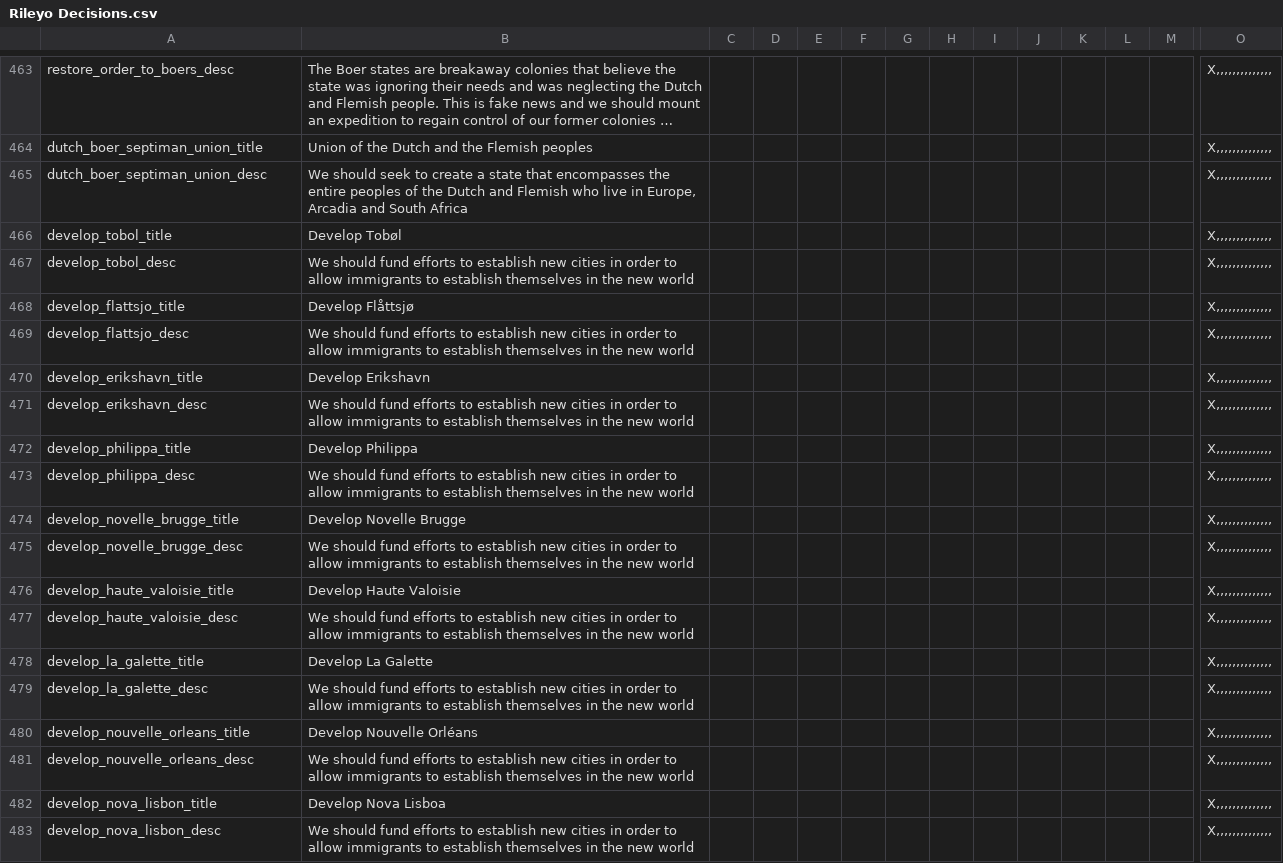
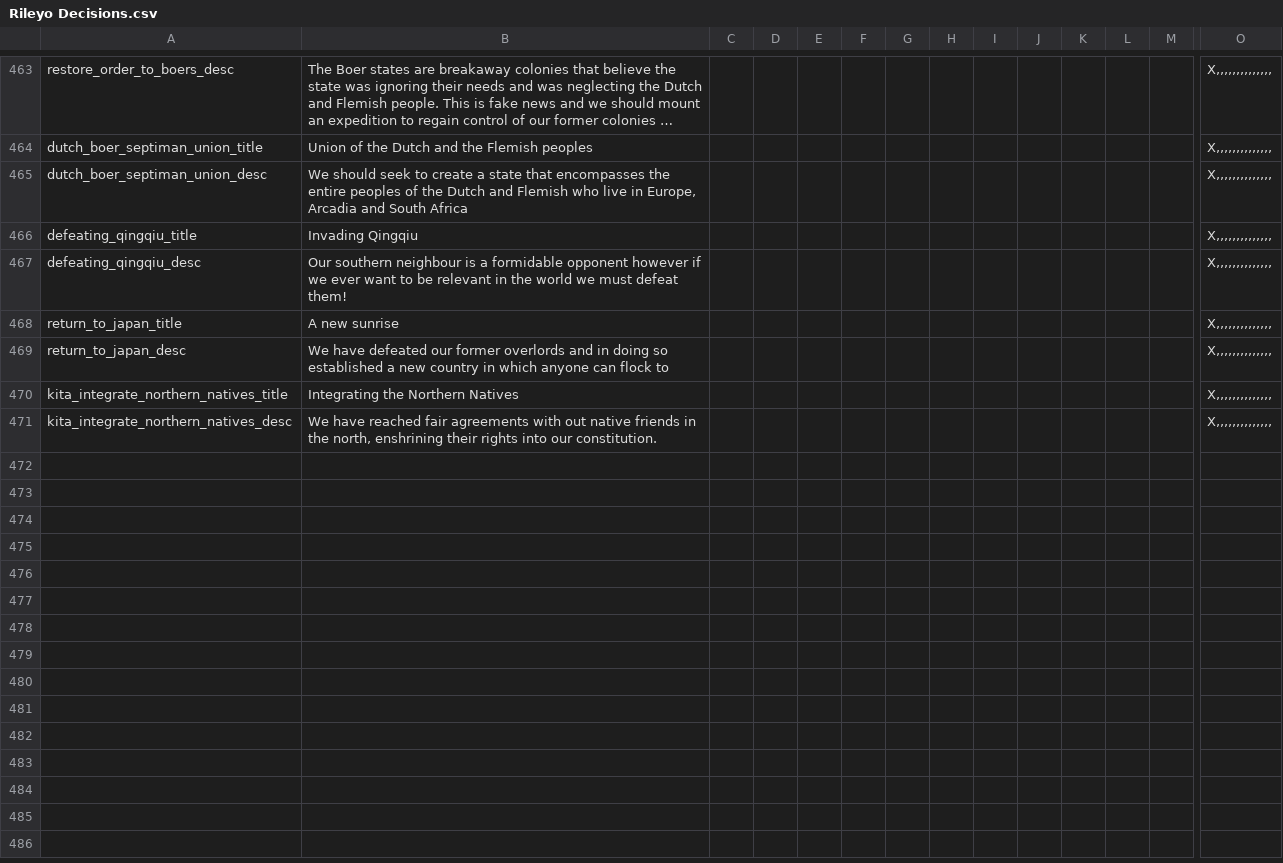
Before and after one commit to rileyo92/Rileyo-Divergence-Vic2-SP, a CSV file: Rileyo Divergence SP/localisation/Rileyo Decisions.csv, drawn as a sheet; only a part is shown, gaps mark what is left out; long unchanged cells end in …; removed rows and columns are numbered as before the commit, all else as after; rows hold the shown columns only; the diff names each change by its address in the sheet, - before the commit and + after, or states it on an @@ line.

Commit message:
added Kita localisations

```diff
--- a/Rileyo Divergence SP/localisation/Rileyo Decisions.csv
+++ b/Rileyo Divergence SP/localisation/Rileyo Decisions.csv
-row 466: develop_tobol_title | Develop Tobøl |  |  |  |  |  |  |  |  |  |  |  | X,,,,,,,,,,,,,,
-row 467: develop_tobol_desc | We should fund efforts to establish new cities in order to allow immigrants to establish themselves in the new world |  |  |  |  |  |  |  |  |  |  |  | X,,,,,,,,,,,,,,
-row 468: develop_flattsjo_title | Develop Flåttsjø |  |  |  |  |  |  |  |  |  |  |  | X,,,,,,,,,,,,,,
-row 469: develop_flattsjo_desc | We should fund efforts to establish new cities in order to allow immigrants to establish themselves in the new world |  |  |  |  |  |  |  |  |  |  |  | X,,,,,,,,,,,,,,
-row 470: develop_erikshavn_title | Develop Erikshavn |  |  |  |  |  |  |  |  |  |  |  | X,,,,,,,,,,,,,,
-row 471: develop_erikshavn_desc | We should fund efforts to establish new cities in order to allow immigrants to establish themselves in the new world |  |  |  |  |  |  |  |  |  |  |  | X,,,,,,,,,,,,,,
-row 472: develop_philippa_title | Develop Philippa |  |  |  |  |  |  |  |  |  |  |  | X,,,,,,,,,,,,,,
-row 473: develop_philippa_desc | We should fund efforts to establish new cities in order to allow immigrants to establish themselves in the new world |  |  |  |  |  |  |  |  |  |  |  | X,,,,,,,,,,,,,,
-row 474: develop_novelle_brugge_title | Develop Novelle Brugge |  |  |  |  |  |  |  |  |  |  |  | X,,,,,,,,,,,,,,
-row 475: develop_novelle_brugge_desc | We should fund efforts to establish new cities in order to allow immigrants to establish themselves in the new world |  |  |  |  |  |  |  |  |  |  |  | X,,,,,,,,,,,,,,
-row 476: develop_haute_valoisie_title | Develop Haute Valoisie |  |  |  |  |  |  |  |  |  |  |  | X,,,,,,,,,,,,,,
+row 466: defeating_qingqiu_title | Invading Qingqiu |  |  |  |  |  |  |  |  |  |  |  | X,,,,,,,,,,,,,,
-A467: develop_haute_valoisie_desc
+A467: defeating_qingqiu_desc
-B467: We should fund efforts to establish new cities in order to allow immigrants to establish themselves in the new world
+B467: Our southern neighbour is a formidable opponent however if we ever want to be relevant in the world we must defeat them!
-row 478: develop_la_galette_title | Develop La Galette |  |  |  |  |  |  |  |  |  |  |  | X,,,,,,,,,,,,,,
+row 468: return_to_japan_title | A new sunrise |  |  |  |  |  |  |  |  |  |  |  | X,,,,,,,,,,,,,,
-A469: develop_la_galette_desc
+A469: return_to_japan_desc
-B469: We should fund efforts to establish new cities in order to allow immigrants to establish themselves in the new world
+B469: We have defeated our former overlords and in doing so established a new country in which anyone can flock to
-row 480: develop_nouvelle_orleans_title | Develop Nouvelle Orléans |  |  |  |  |  |  |  |  |  |  |  | X,,,,,,,,,,,,,,
+row 470: kita_integrate_northern_natives_title | Integrating the Northern Natives |  |  |  |  |  |  |  |  |  |  |  | X,,,,,,,,,,,,,,
-A471: develop_nouvelle_orleans_desc
+A471: kita_integrate_northern_natives_desc
-B471: We should fund efforts to establish new cities in order to allow immigrants to establish themselves in the new world
+B471: We have reached fair agreements with out native friends in the north, enshrining their rights into our constitution.
-row 482: develop_nova_lisbon_title | Develop Nova Lisboa |  |  |  |  |  |  |  |  |  |  |  | X,,,,,,,,,,,,,,
-row 483: develop_nova_lisbon_desc | We should fund efforts to establish new cities in order to allow immigrants to establish themselves in the new world |  |  |  |  |  |  |  |  |  |  |  | X,,,,,,,,,,,,,,
```
